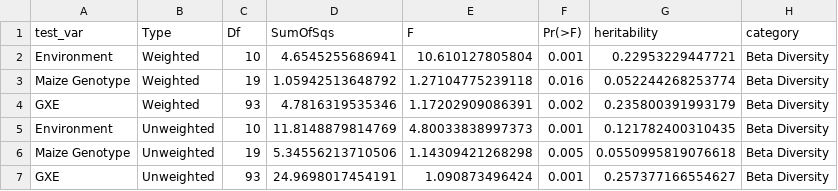
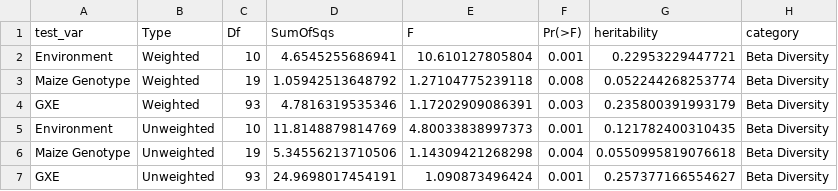
Before and after one commit to wallacelab/paper-li-2024-g2f-stalk-microbiome, a CSV file: revamp_pipeline/3_GxE/3c_beta_diversity_GxE.csv, drawn as a sheet.

```diff
--- a/revamp_pipeline/3_GxE/3c_beta_diversity_GxE.csv
+++ b/revamp_pipeline/3_GxE/3c_beta_diversity_GxE.csv
@@ -2,6 +2,6 @@
 "Environment","Weighted",10,4.6545255686941,10.610127805804,0.001,0.22953229447721,"Beta Diversity"
-"Maize Genotype","Weighted",19,1.05942513648792,1.27104775239118,0.016,0.052244268253774,"Beta Diversity"
-"GXE","Weighted",93,4.7816319535346,1.17202909086391,0.002,0.235800391993179,"Beta Diversity"
+"Maize Genotype","Weighted",19,1.05942513648792,1.27104775239118,0.008,0.052244268253774,"Beta Diversity"
+"GXE","Weighted",93,4.7816319535346,1.17202909086391,0.003,0.235800391993179,"Beta Diversity"
 "Environment","Unweighted",10,11.8148879814769,4.80033838997373,0.001,0.121782400310435,"Beta Diversity"
-"Maize Genotype","Unweighted",19,5.34556213710506,1.14309421268298,0.005,0.0550995819076618,"Beta Diversity"
+"Maize Genotype","Unweighted",19,5.34556213710506,1.14309421268298,0.004,0.0550995819076618,"Beta Diversity"
 "GXE","Unweighted",93,24.9698017454191,1.090873496424,0.001,0.257377166554627,"Beta Diversity"
```
Also changed, not shown: 8 other files.
